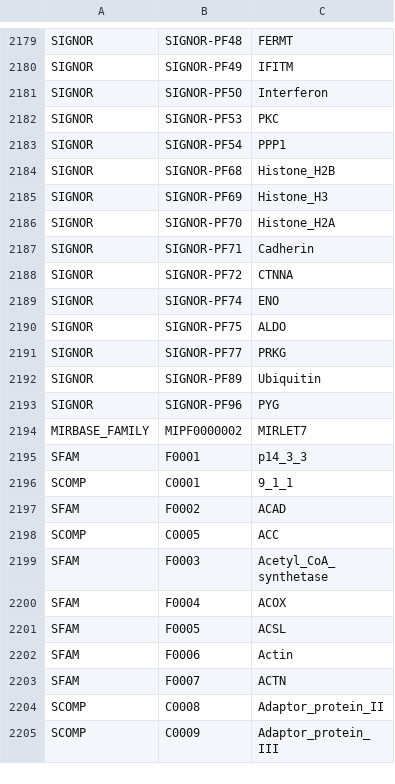
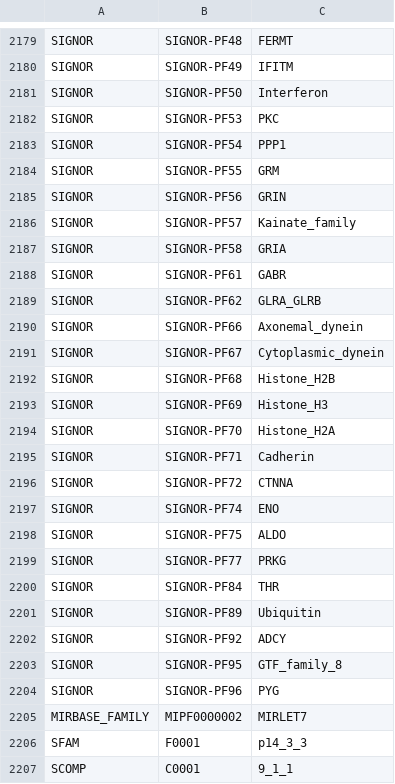
Before and after one commit to wikipathways/famplex, a CSV file: equivalences.csv, drawn as a sheet; only a part is shown, gaps mark what is left out; the shorter side is filled out with more unchanged rows.

Commit message:
Add more SIGNOR mappings

```diff
--- a/equivalences.csv
+++ b/equivalences.csv
@@ -2183,2 +2183,10 @@ SIGNOR,SIGNOR-PF53,PKC
 SIGNOR,SIGNOR-PF54,PPP1
+SIGNOR,SIGNOR-PF55,GRM
+SIGNOR,SIGNOR-PF56,GRIN
+SIGNOR,SIGNOR-PF57,Kainate_family
+SIGNOR,SIGNOR-PF58,GRIA
+SIGNOR,SIGNOR-PF61,GABR
+SIGNOR,SIGNOR-PF62,GLRA_GLRB
+SIGNOR,SIGNOR-PF66,Axonemal_dynein
+SIGNOR,SIGNOR-PF67,Cytoplasmic_dynein
 SIGNOR,SIGNOR-PF68,Histone_H2B
@@ -2191,3 +2199,6 @@ SIGNOR,SIGNOR-PF75,ALDO
 SIGNOR,SIGNOR-PF77,PRKG
+SIGNOR,SIGNOR-PF84,THR
 SIGNOR,SIGNOR-PF89,Ubiquitin
+SIGNOR,SIGNOR-PF92,ADCY
+SIGNOR,SIGNOR-PF95,GTF_family_8
 SIGNOR,SIGNOR-PF96,PYG
```
